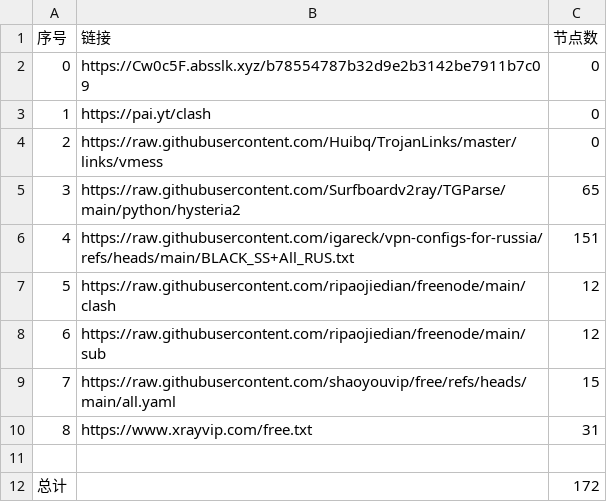
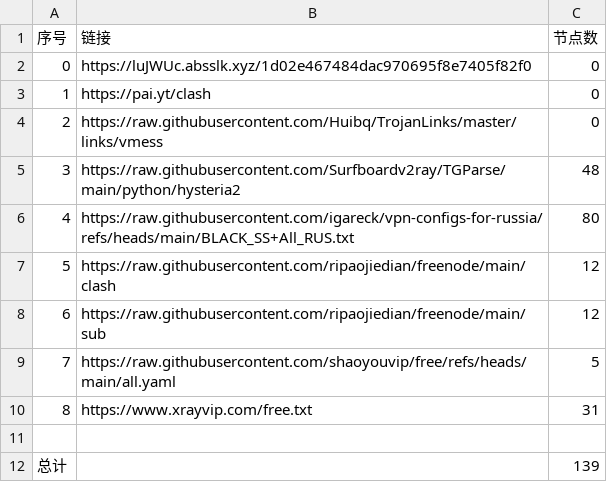
Before and after one commit to ya980/glasspanelfree, a CSV file: list_result.csv, drawn as a sheet.

```diff
--- a/list_result.csv
+++ b/list_result.csv
@@ -1,12 +1,12 @@
 序号,链接,节点数
-0,https://Cw0c5F.absslk.xyz/b78554787b32d9e2b3142be7911b7c09,0
+0,https://luJWUc.absslk.xyz/1d02e467484dac970695f8e7405f82f0,0
 1,https://pai.yt/clash,0
 2,https://raw.githubusercontent.com/Huibq/TrojanLinks/master/links/vmess,0
-3,https://raw.githubusercontent.com/Surfboardv2ray/TGParse/main/python/hysteria2,65
-4,https://raw.githubusercontent.com/igareck/vpn-configs-for-russia/refs/heads/main/BLACK_SS+All_RUS.txt,151
+3,https://raw.githubusercontent.com/Surfboardv2ray/TGParse/main/python/hysteria2,48
+4,https://raw.githubusercontent.com/igareck/vpn-configs-for-russia/refs/heads/main/BLACK_SS+All_RUS.txt,80
 5,https://raw.githubusercontent.com/ripaojiedian/freenode/main/clash,12
 6,https://raw.githubusercontent.com/ripaojiedian/freenode/main/sub,12
-7,https://raw.githubusercontent.com/shaoyouvip/free/refs/heads/main/all.yaml,15
+7,https://raw.githubusercontent.com/shaoyouvip/free/refs/heads/main/all.yaml,5
 8,https://www.xrayvip.com/free.txt,31
 
-总计,,172
+总计,,139
```
Also changed, not shown: 22 other files.
